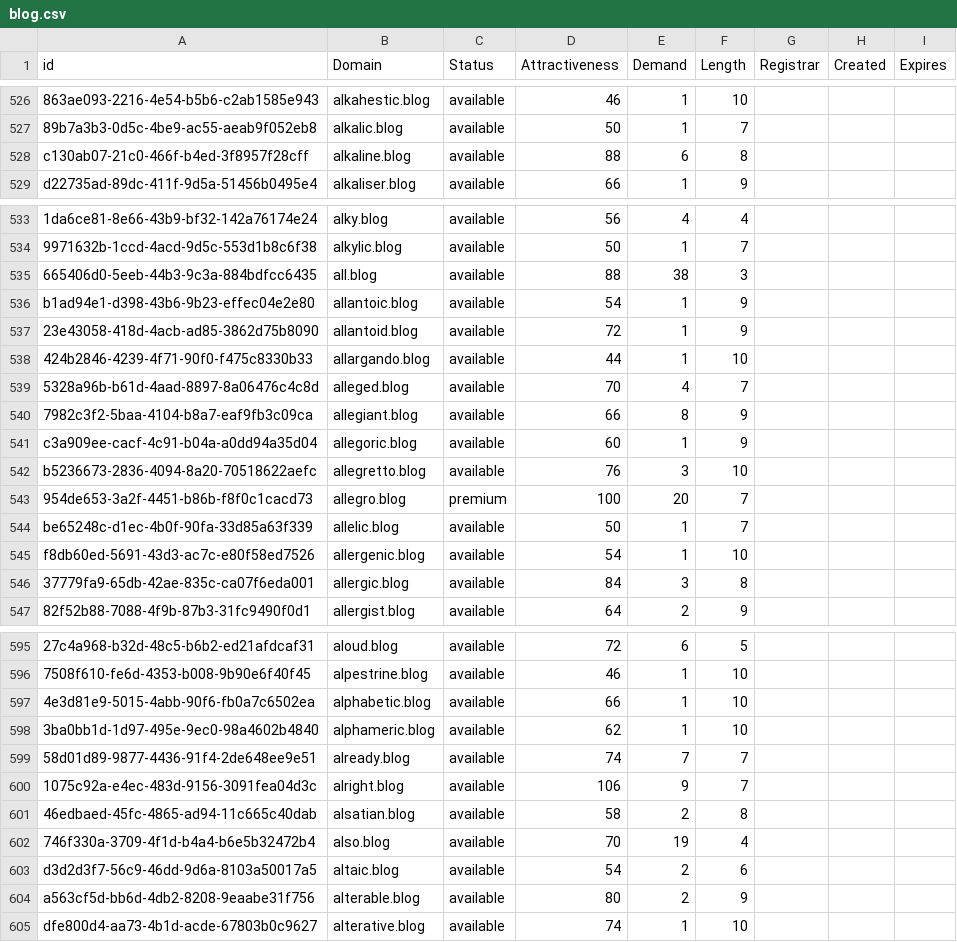
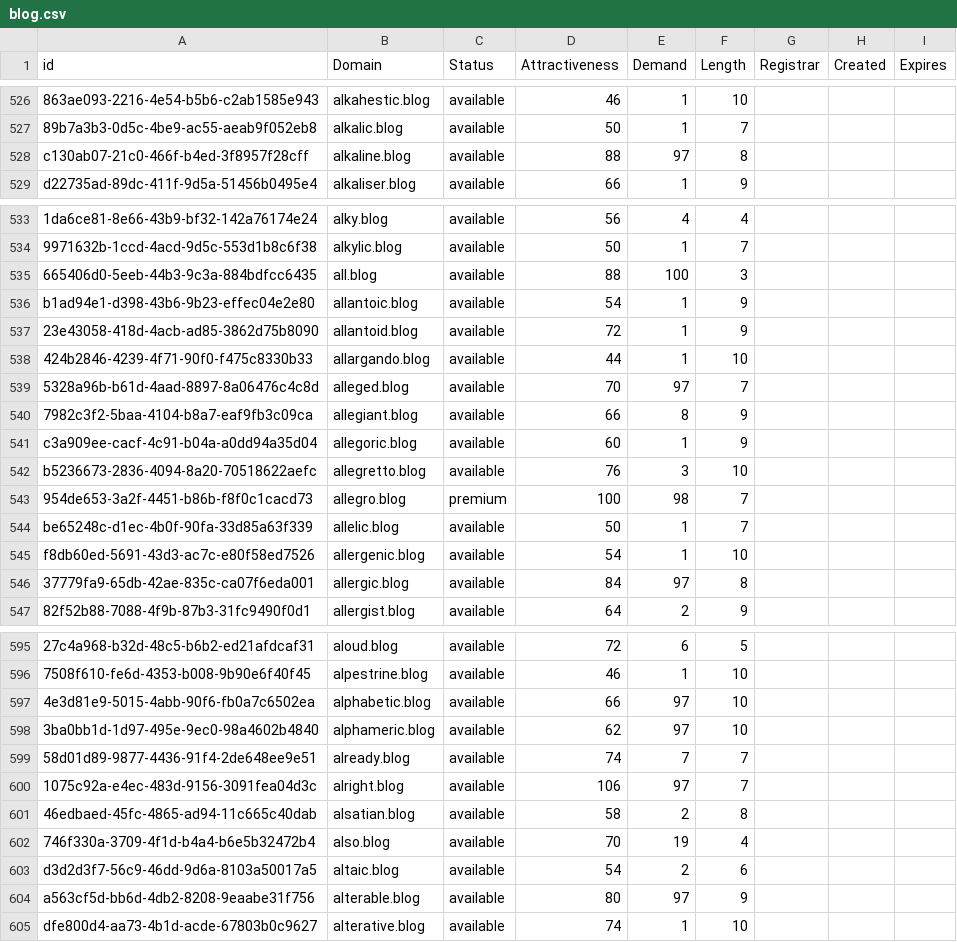
Before and after one commit to UniqueDomains/blog-oneword-domains, a CSV file: blog.csv, drawn as a sheet; only a part is shown, gaps mark what is left out; the diff covers the shown part only; the diff names each change by its address in the sheet, - before the commit and + after, or states it on an @@ line.

Commit message:
Domains update

```diff
--- a/blog.csv
+++ b/blog.csv
-E528 (Demand): 6
+E528 (Demand): 97
-E535 (Demand): 38
+E535 (Demand): 100
-E539 (Demand): 4
+E539 (Demand): 97
-E543 (Demand): 20
+E543 (Demand): 98
-E546 (Demand): 3
+E546 (Demand): 97
-E597:E598 (Demand): 1
+E597:E598 (Demand): 97
-E600 (Demand): 9
+E600 (Demand): 97
-E604 (Demand): 2
+E604 (Demand): 97
```
Also changed, not shown: 40 edited cells elsewhere in this file, 1 other file.
